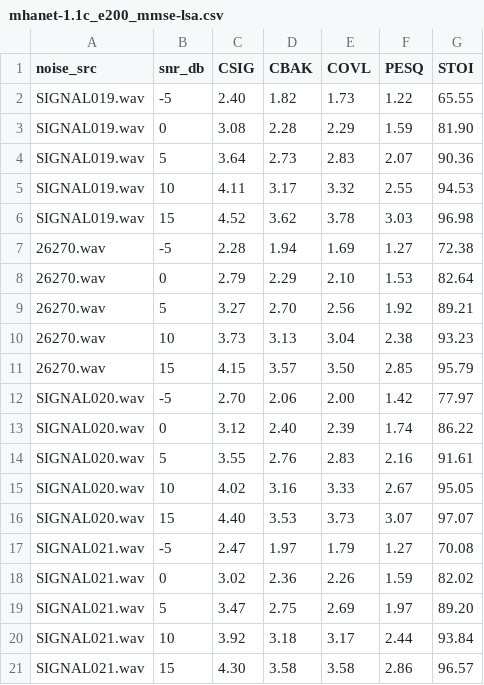
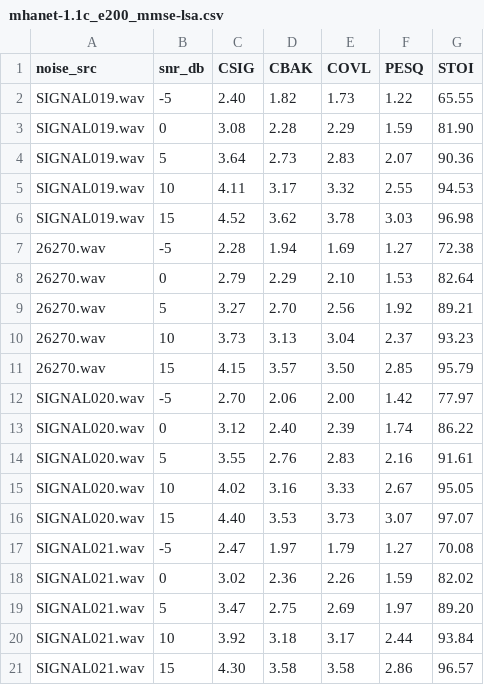
Before and after one commit to anicolson/DeepXi, a CSV file: log/results/objective_scores/mhanet-1.1c_e200_mmse-lsa.csv, drawn as a sheet.

Commit message:
Added trained model for mhanet-1.1c

```diff
--- a/log/results/objective_scores/mhanet-1.1c_e200_mmse-lsa.csv
+++ b/log/results/objective_scores/mhanet-1.1c_e200_mmse-lsa.csv
@@ -9,3 +9,3 @@ SIGNAL019.wav, 15, 4.52, 3.62, 3.78, 3.03, 96.98
 26270.wav, 5, 3.27, 2.70, 2.56, 1.92, 89.21
-26270.wav, 10, 3.73, 3.13, 3.04, 2.38, 93.23
+26270.wav, 10, 3.73, 3.13, 3.04, 2.37, 93.23
 26270.wav, 15, 4.15, 3.57, 3.50, 2.85, 95.79
```
Also changed, not shown: 24 other files.
